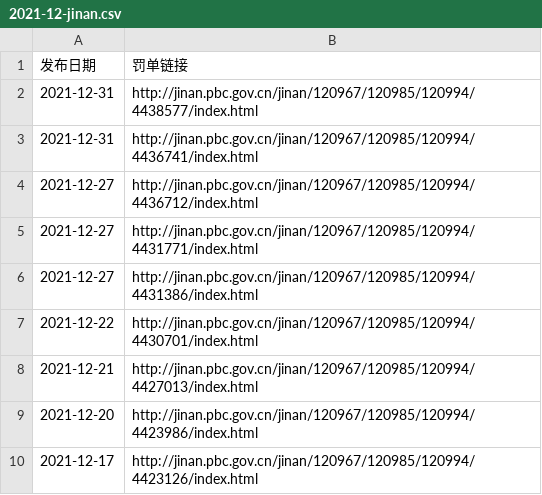
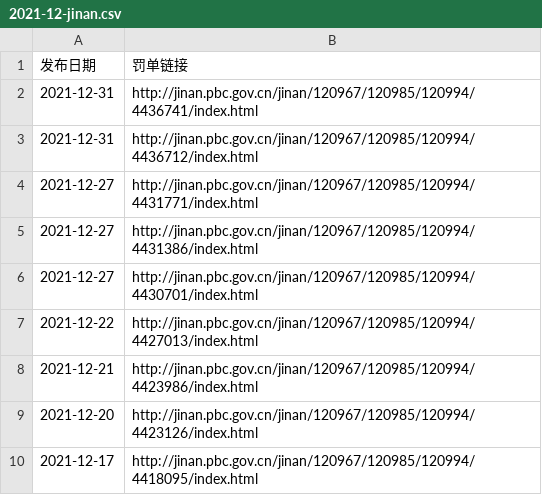
Before and after one commit to owenchanghao/spider-pbc, a CSV file: 2021-12-jinan.csv, drawn as a sheet.

```diff
--- a/2021-12-jinan.csv
+++ b/2021-12-jinan.csv
@@ -1,10 +1,10 @@
 发布日期,罚单链接
-2021-12-31,http://jinan.pbc.gov.cn/jinan/120967/120985/120994/4438577/index.html
 2021-12-31,http://jinan.pbc.gov.cn/jinan/120967/120985/120994/4436741/index.html
-2021-12-27,http://jinan.pbc.gov.cn/jinan/120967/120985/120994/4436712/index.html
+2021-12-31,http://jinan.pbc.gov.cn/jinan/120967/120985/120994/4436712/index.html
 2021-12-27,http://jinan.pbc.gov.cn/jinan/120967/120985/120994/4431771/index.html
 2021-12-27,http://jinan.pbc.gov.cn/jinan/120967/120985/120994/4431386/index.html
-2021-12-22,http://jinan.pbc.gov.cn/jinan/120967/120985/120994/4430701/index.html
-2021-12-21,http://jinan.pbc.gov.cn/jinan/120967/120985/120994/4427013/index.html
-2021-12-20,http://jinan.pbc.gov.cn/jinan/120967/120985/120994/4423986/index.html
-2021-12-17,http://jinan.pbc.gov.cn/jinan/120967/120985/120994/4423126/index.html
+2021-12-27,http://jinan.pbc.gov.cn/jinan/120967/120985/120994/4430701/index.html
+2021-12-22,http://jinan.pbc.gov.cn/jinan/120967/120985/120994/4427013/index.html
+2021-12-21,http://jinan.pbc.gov.cn/jinan/120967/120985/120994/4423986/index.html
+2021-12-20,http://jinan.pbc.gov.cn/jinan/120967/120985/120994/4423126/index.html
+2021-12-17,http://jinan.pbc.gov.cn/jinan/120967/120985/120994/4418095/index.html
```
Also changed, not shown: 6 other files.
